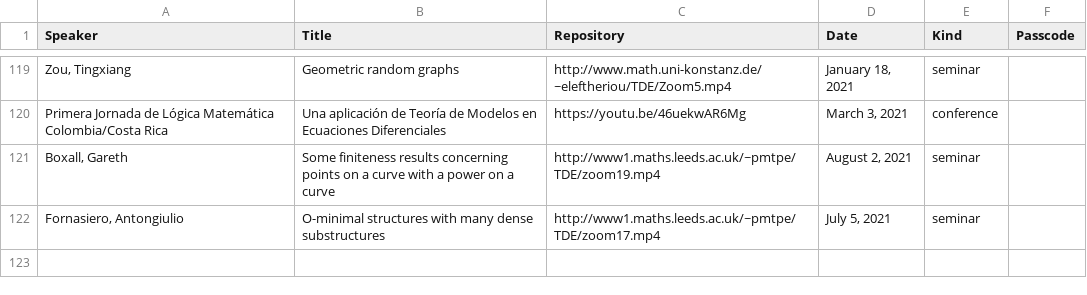
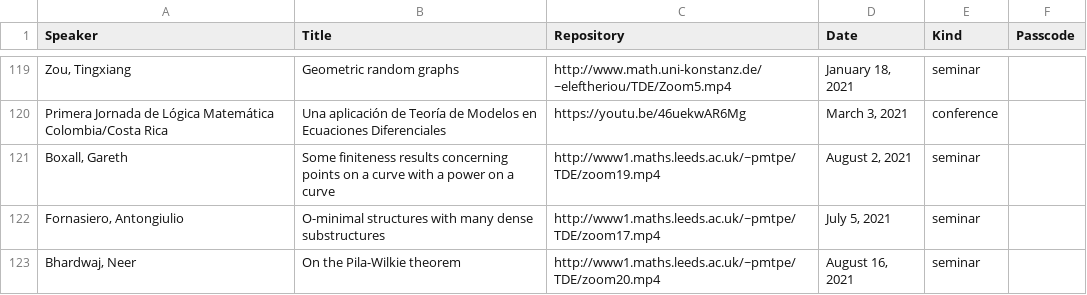
Before and after one commit to Miguelwan/math_webpage, a CSV file: records.csv, drawn as a sheet; only a part is shown, gaps mark what is left out.

```diff
--- a/records.csv
+++ b/records.csv
@@ -122 +122,2 @@
 "Fornasiero, Antongiulio";"O-minimal structures with many dense substructures";"http://www1.maths.leeds.ac.uk/~pmtpe/TDE/zoom17.mp4";"July 5, 2021";"seminar";
+"Bhardwaj, Neer";"On the Pila-Wilkie theorem";"http://www1.maths.leeds.ac.uk/~pmtpe/TDE/zoom20.mp4";"August 16, 2021";"seminar";
```
Also changed, not shown: 3 other files.
